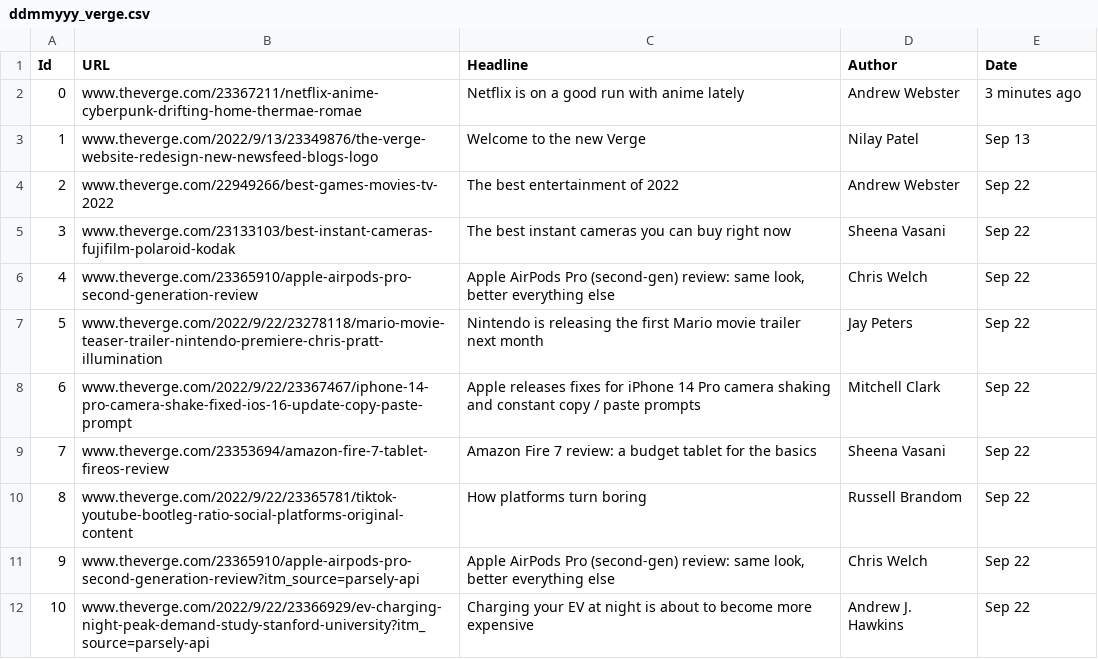
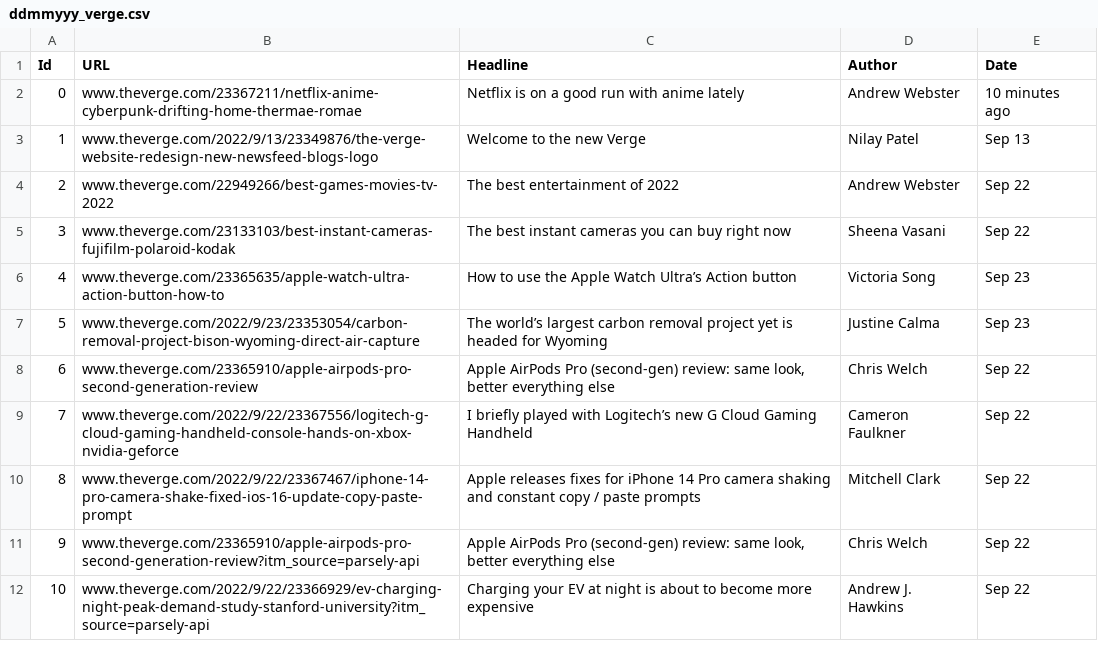
Before and after one commit to vinayp9399/Shack_Labs_WebScrappingProject, a CSV file: ddmmyyy_verge.csv, drawn as a sheet; only a part is shown; the diff covers the shown part only.

```diff
--- a/ddmmyyy_verge.csv
+++ b/ddmmyyy_verge.csv
@@ -1,3 +1,3 @@
 Id,URL,Headline,Author,Date
-0,www.theverge.com/23367211/netflix-anime-cyberpunk-drifting-home-thermae-romae,Netflix is on a good run with anime lately,Andrew Webster,3 minutes ago
+0,www.theverge.com/23367211/netflix-anime-cyberpunk-drifting-home-thermae-romae,Netflix is on a good run with anime lately,Andrew Webster,10 minutes ago
 1,www.theverge.com/2022/9/13/23349876/the-verge-website-redesign-new-newsfeed-blogs-logo,Welcome to the new Verge,Nilay Patel,Sep 13
@@ -5,7 +5,7 @@ Id,URL,Headline,Author,Date
 3,www.theverge.com/23133103/best-instant-cameras-fujifilm-polaroid-kodak,The best instant cameras you can buy right now,Sheena Vasani,Sep 22
-4,www.theverge.com/23365910/apple-airpods-pro-second-generation-review,"Apple AirPods Pro (second-gen) review: same look, better everything else",Chris Welch,Sep 22
-5,www.theverge.com/2022/9/22/23278118/mario-movie-teaser-trailer-nintendo-premiere-chris-pratt-illumination,Nintendo is releasing the first Mario movie trailer next month,Jay Peters,Sep 22
-6,www.theverge.com/2022/9/22/23367467/iphone-14-pro-camera-shake-fixed-ios-16-update-copy-paste-prompt,Apple releases fixes for iPhone 14 Pro camera shaking and constant copy / paste prompts,Mitchell Clark,Sep 22
-7,www.theverge.com/23353694/amazon-fire-7-tablet-fireos-review,Amazon Fire 7 review: a budget tablet for the basics,Sheena Vasani,Sep 22
-8,www.theverge.com/2022/9/22/23365781/tiktok-youtube-bootleg-ratio-social-platforms-original-content,How platforms turn boring,Russell Brandom,Sep 22
+4,www.theverge.com/23365635/apple-watch-ultra-action-button-how-to,How to use the Apple Watch Ultra’s Action button,Victoria Song,Sep 23
+5,www.theverge.com/2022/9/23/23353054/carbon-removal-project-bison-wyoming-direct-air-capture,The world’s largest carbon removal project yet is headed for Wyoming,Justine Calma,Sep 23
+6,www.theverge.com/23365910/apple-airpods-pro-second-generation-review,"Apple AirPods Pro (second-gen) review: same look, better everything else",Chris Welch,Sep 22
+7,www.theverge.com/2022/9/22/23367556/logitech-g-cloud-gaming-handheld-console-hands-on-xbox-nvidia-geforce,I briefly played with Logitech’s new G Cloud Gaming Handheld,Cameron Faulkner,Sep 22
+8,www.theverge.com/2022/9/22/23367467/iphone-14-pro-camera-shake-fixed-ios-16-update-copy-paste-prompt,Apple releases fixes for iPhone 14 Pro camera shaking and constant copy / paste prompts,Mitchell Clark,Sep 22
 9,www.theverge.com/23365910/apple-airpods-pro-second-generation-review?itm_source=parsely-api,"Apple AirPods Pro (second-gen) review: same look, better everything else",Chris Welch,Sep 22
```
Also changed, not shown: 46 edited cells elsewhere in this file, 2 other files.
